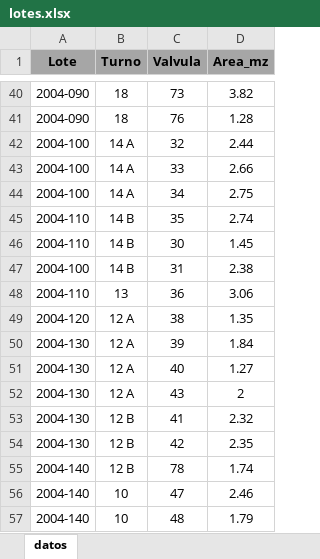
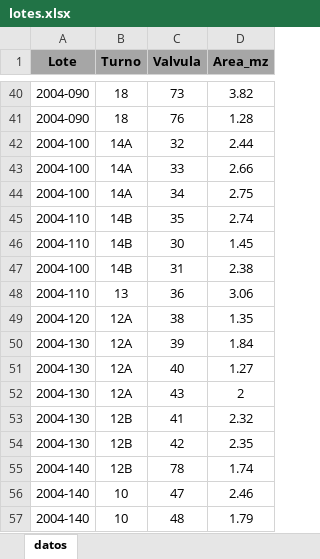
Before and after one commit to alexisgarciaespinal/apacilagua, an Excel workbook: lotes.xlsx, sheet datos, drawn as a sheet; only a part is shown, gaps mark what is left out; values as stored, in another font and other column widths than the file's, no borders; the diff covers the shown part only; the diff names each change by its address in the sheet, - before the commit and + after, or states it on an @@ line.

Commit message:
agregue el turno

```diff
--- a/lotes.xlsx (sheet datos)
+++ b/lotes.xlsx (sheet datos)
-B42:B44 (Turno): 14 A
+B42:B44 (Turno): 14A
-B45:B47 (Turno): 14 B
+B45:B47 (Turno): 14B
-B49:B52 (Turno): 12 A
+B49:B52 (Turno): 12A
-B53:B55 (Turno): 12 B
+B53:B55 (Turno): 12B
```
Also changed, not shown: 17 edited cells and cell formats elsewhere in this sheet, 2 other files.
